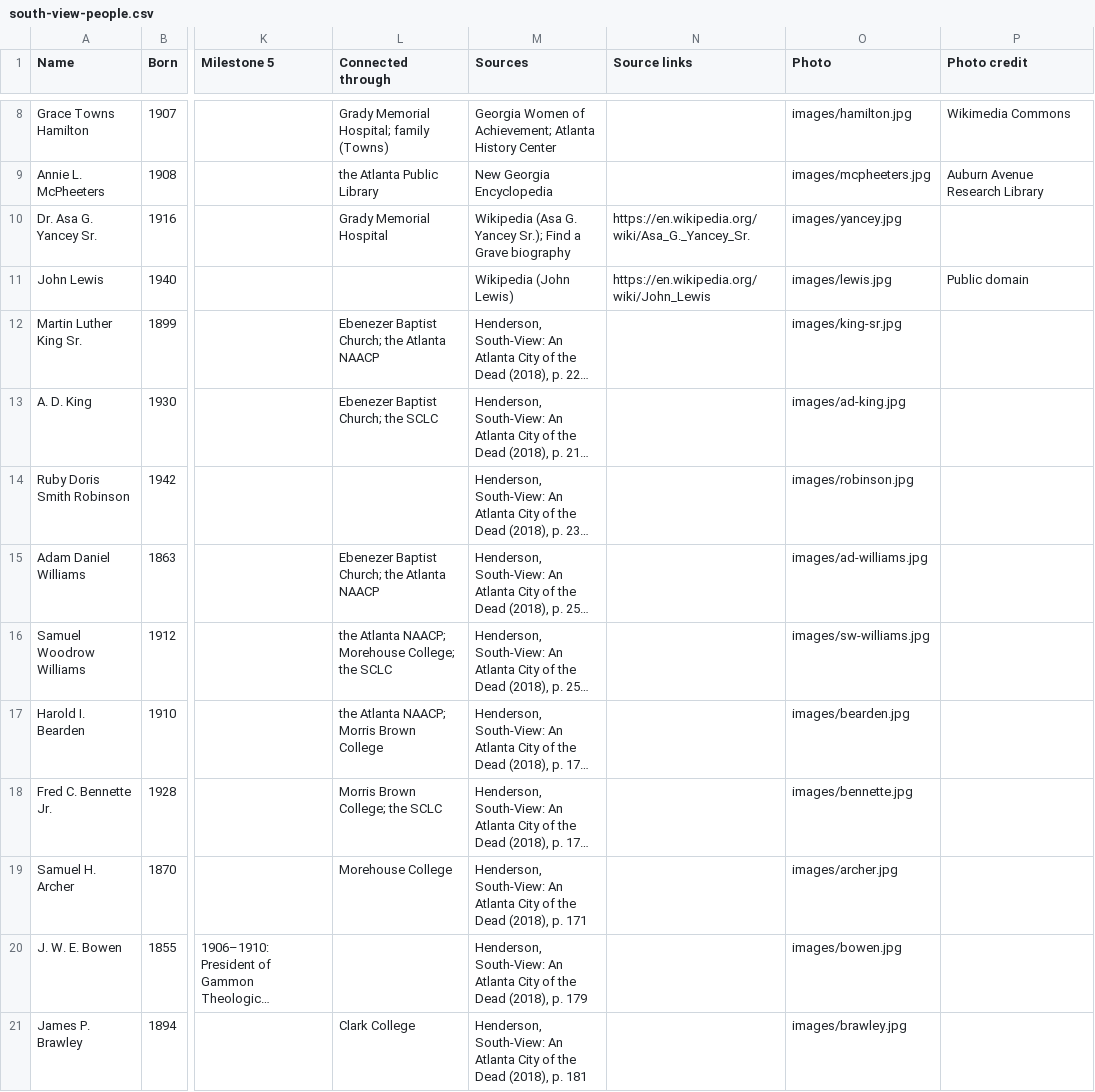
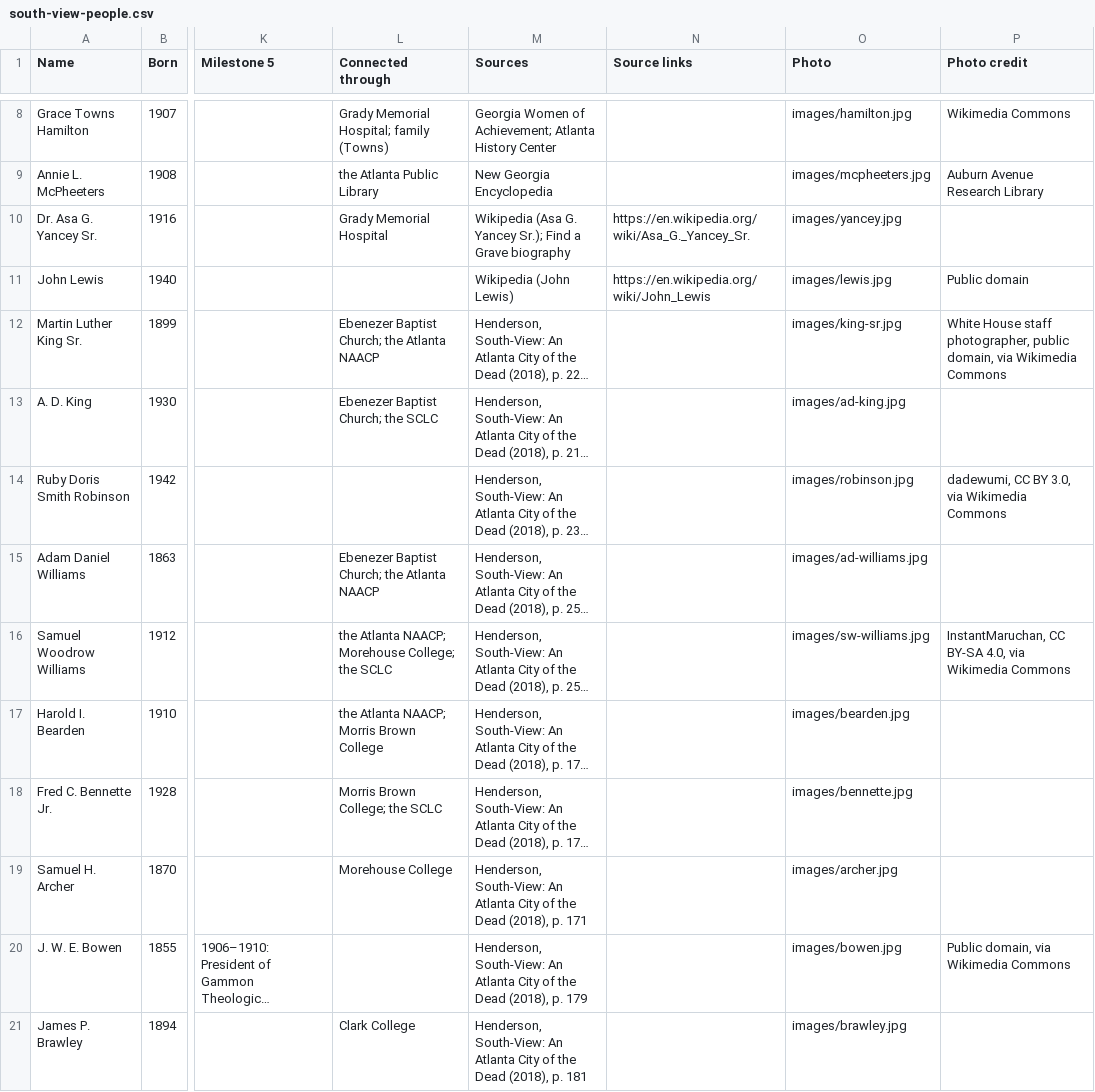
Before and after one commit to Yaashboii/south-view-timeline, a CSV file: south-view-people.csv, drawn as a sheet; only a part is shown, gaps mark what is left out; long unchanged cells end in …; the diff covers the shown part only; the diff names each change by its address in the sheet, - before the commit and + after, or states it on an @@ line.

```diff
--- a/south-view-people.csv
+++ b/south-view-people.csv
-P12 (Photo credit): (empty)
+P12 (Photo credit): White House staff photographer, public domain, via Wikimedia Commons
-P14 (Photo credit): (empty)
+P14 (Photo credit): dadewumi, CC BY 3.0, via Wikimedia Commons
-P16 (Photo credit): (empty)
+P16 (Photo credit): InstantMaruchan, CC BY-SA 4.0, via Wikimedia Commons
-P20 (Photo credit): (empty)
+P20 (Photo credit): Public domain, via Wikimedia Commons
```
Also changed, not shown: 6 edited cells elsewhere in this file, 2 other files.
